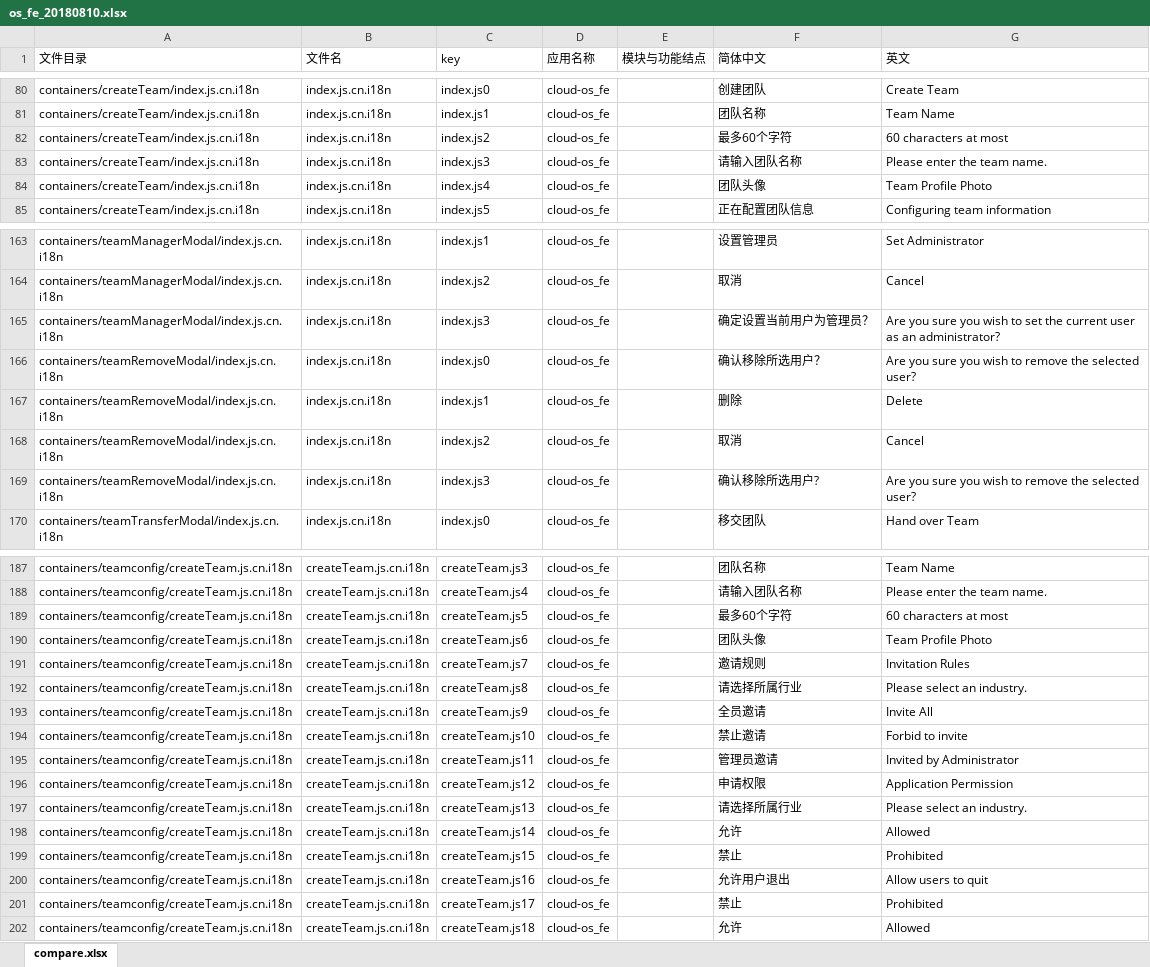
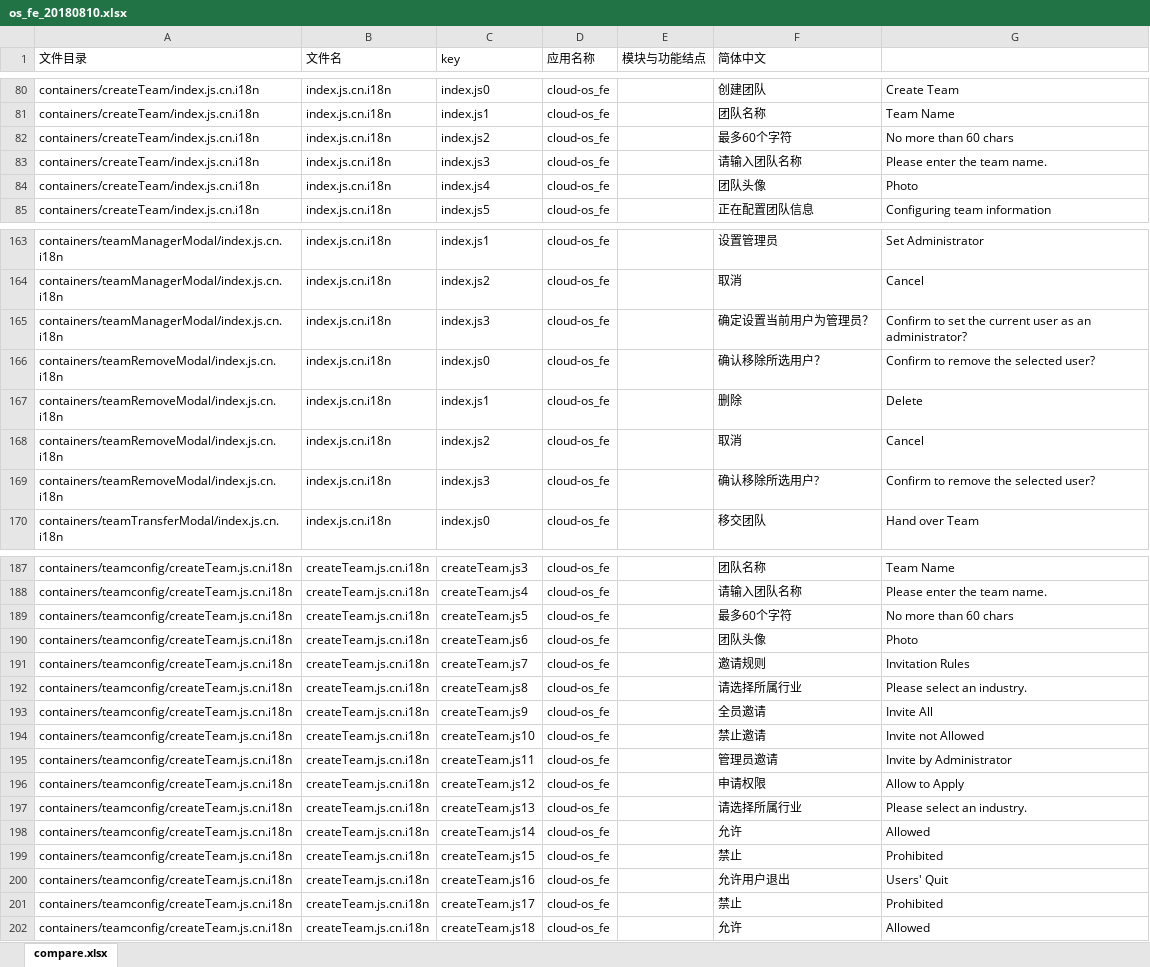
Before and after one commit to gitshuang/workbench, an Excel workbook: os_fe_20180810.xlsx, sheet compare.xlsx, drawn as a sheet; only a part is shown, gaps mark what is left out; values as stored, in another font and other column widths than the file's, no borders; the diff covers the shown part only; the diff names each change by its address in the sheet, - before the commit and + after, or states it on an @@ line.

```diff
--- a/os_fe_20180810.xlsx (sheet compare.xlsx)
+++ b/os_fe_20180810.xlsx (sheet compare.xlsx)
-G1: 英文
+G1: (empty)
-G82: 60 characters at most
+G82: No more than 60 chars
-G84: Team Profile Photo
+G84: Photo
-G165: Are you sure you wish to set…
+G165: Confirm to set…
-G166: Are you sure you wish to remove the selected user?
+G166: Confirm to remove the selected user?
-G169: Are you sure you wish to remove the selected user?
+G169: Confirm to remove the selected user?
-G189: 60 characters at most
+G189: No more than 60 chars
-G190: Team Profile Photo
+G190: Photo
-G194: Forbid to invite
+G194: Invite not Allowed
-G195: Invited by Administrator
+G195: Invite by Administrator
-G196: Application Permission
+G196: Allow to Apply
-G200: Allow users to quit
+G200: Users' Quit
```
Also changed, not shown: 34 edited cells elsewhere in this sheet.
